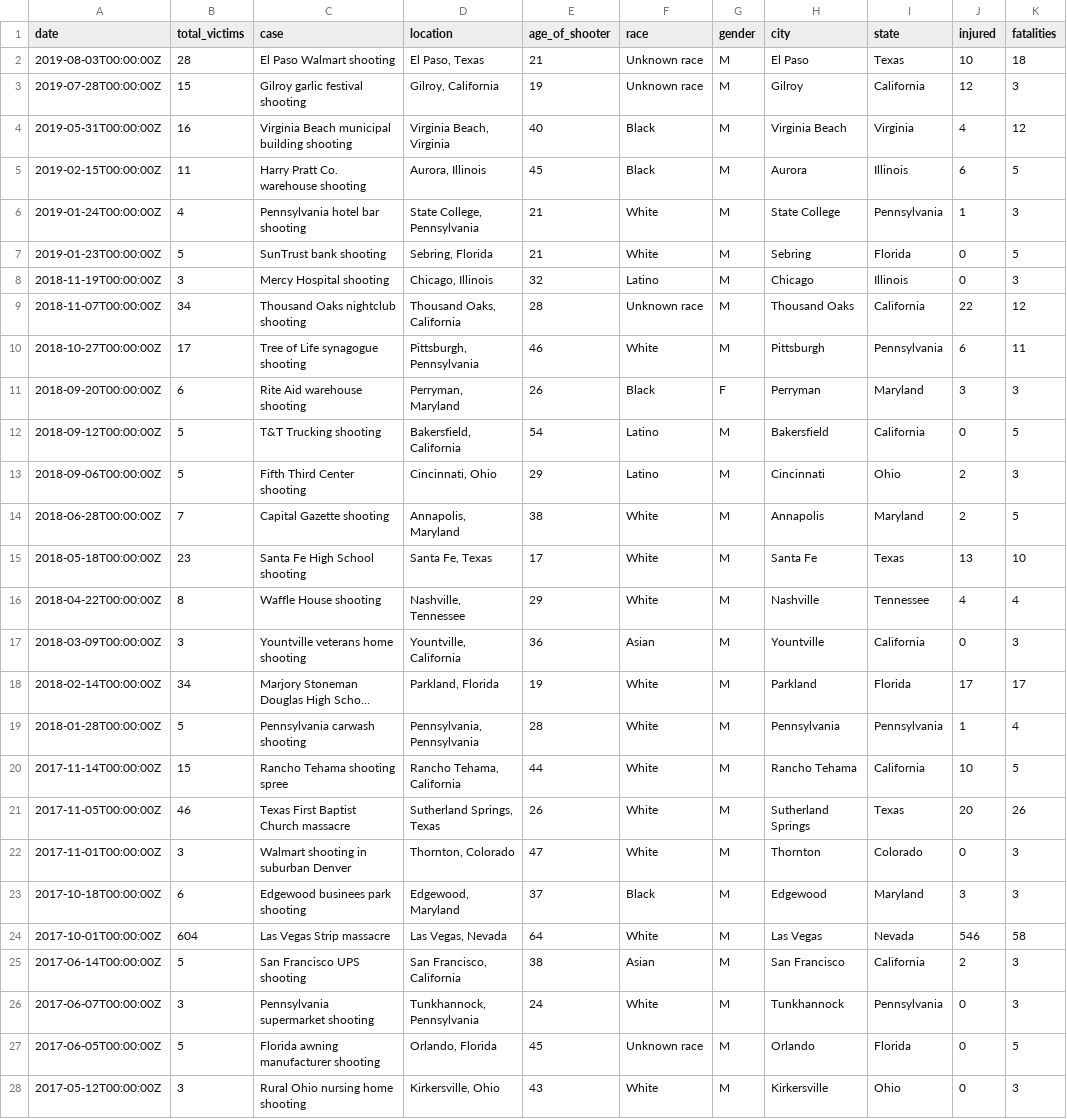
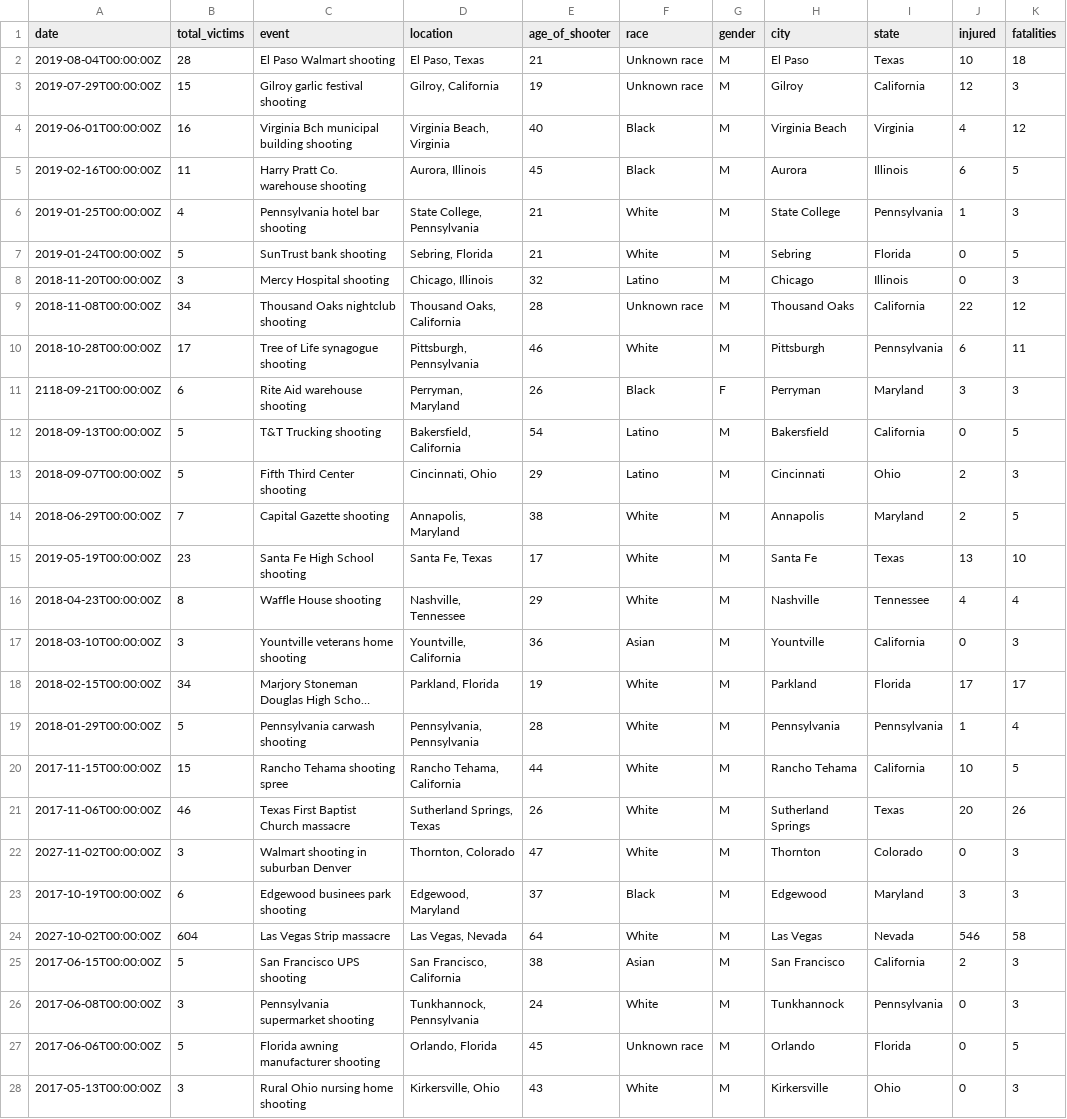
Before and after one commit to aglerum/observables, a CSV file: data/Mass_Shootings_1982_to_2019_longDate.csv, drawn as a sheet; only a part is shown; long unchanged cells end in …; the diff covers the shown part only; the diff names each change by its address in the sheet, - before the commit and + after, or states it on an @@ line.

Commit message:
Update Mass_Shootings_1982_to_2019_longDate.csv

```diff
--- a/data/Mass_Shootings_1982_to_2019_longDate.csv
+++ b/data/Mass_Shootings_1982_to_2019_longDate.csv
-C1: case
+C1: event
-A2 (date): 2019-08-03T00:00:00Z
+A2 (date): 2019-08-04T00:00:00Z
-A3 (date): 2019-07-28T00:00:00Z
+A3 (date): 2019-07-29T00:00:00Z
-A4 (date): 2019-05-31T00:00:00Z
+A4 (date): 2019-06-01T00:00:00Z
-C4 (event): Virginia Beach municipal building shooting
+C4 (event): Virginia Bch municipal building shooting
-A5 (date): 2019-02-15T00:00:00Z
+A5 (date): 2019-02-16T00:00:00Z
-A6 (date): 2019-01-24T00:00:00Z
+A6 (date): 2019-01-25T00:00:00Z
-A7 (date): 2019-01-23T00:00:00Z
+A7 (date): 2019-01-24T00:00:00Z
-A8 (date): 2018-11-19T00:00:00Z
+A8 (date): 2018-11-20T00:00:00Z
-A9 (date): 2018-11-07T00:00:00Z
+A9 (date): 2018-11-08T00:00:00Z
-A10 (date): 2018-10-27T00:00:00Z
+A10 (date): 2018-10-28T00:00:00Z
-A11 (date): 2018-09-20T00:00:00Z
+A11 (date): 2118-09-21T00:00:00Z
-A12 (date): 2018-09-12T00:00:00Z
+A12 (date): 2018-09-13T00:00:00Z
-A13 (date): 2018-09-06T00:00:00Z
+A13 (date): 2018-09-07T00:00:00Z
-A14 (date): 2018-06-28T00:00:00Z
+A14 (date): 2018-06-29T00:00:00Z
-A15 (date): 2018-05-18T00:00:00Z
+A15 (date): 2019-05-19T00:00:00Z
-A16 (date): 2018-04-22T00:00:00Z
+A16 (date): 2018-04-23T00:00:00Z
-A17 (date): 2018-03-09T00:00:00Z
+A17 (date): 2018-03-10T00:00:00Z
-A18 (date): 2018-02-14T00:00:00Z
+A18 (date): 2018-02-15T00:00:00Z
-A19 (date): 2018-01-28T00:00:00Z
+A19 (date): 2018-01-29T00:00:00Z
-A20 (date): 2017-11-14T00:00:00Z
+A20 (date): 2017-11-15T00:00:00Z
-A21 (date): 2017-11-05T00:00:00Z
+A21 (date): 2017-11-06T00:00:00Z
-A22 (date): 2017-11-01T00:00:00Z
+A22 (date): 2027-11-02T00:00:00Z
-A23 (date): 2017-10-18T00:00:00Z
+A23 (date): 2017-10-19T00:00:00Z
-A24 (date): 2017-10-01T00:00:00Z
+A24 (date): 2027-10-02T00:00:00Z
-A25 (date): 2017-06-14T00:00:00Z
+A25 (date): 2017-06-15T00:00:00Z
-A26 (date): 2017-06-07T00:00:00Z
+A26 (date): 2017-06-08T00:00:00Z
-A27 (date): 2017-06-05T00:00:00Z
+A27 (date): 2017-06-06T00:00:00Z
-A28 (date): 2017-05-12T00:00:00Z
+A28 (date): 2017-05-13T00:00:00Z
```
Also changed, not shown: 86 edited cells elsewhere in this file.
